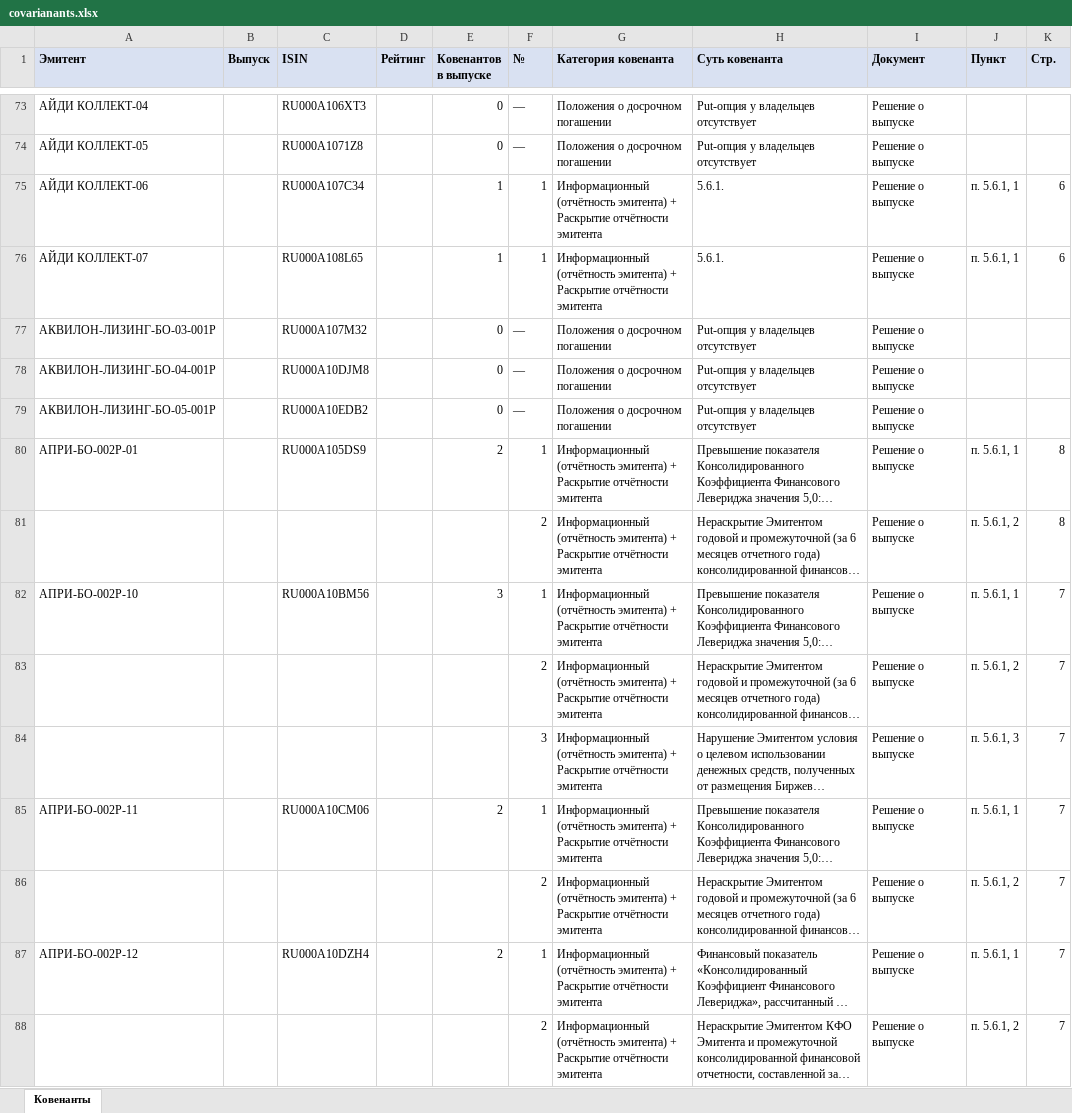
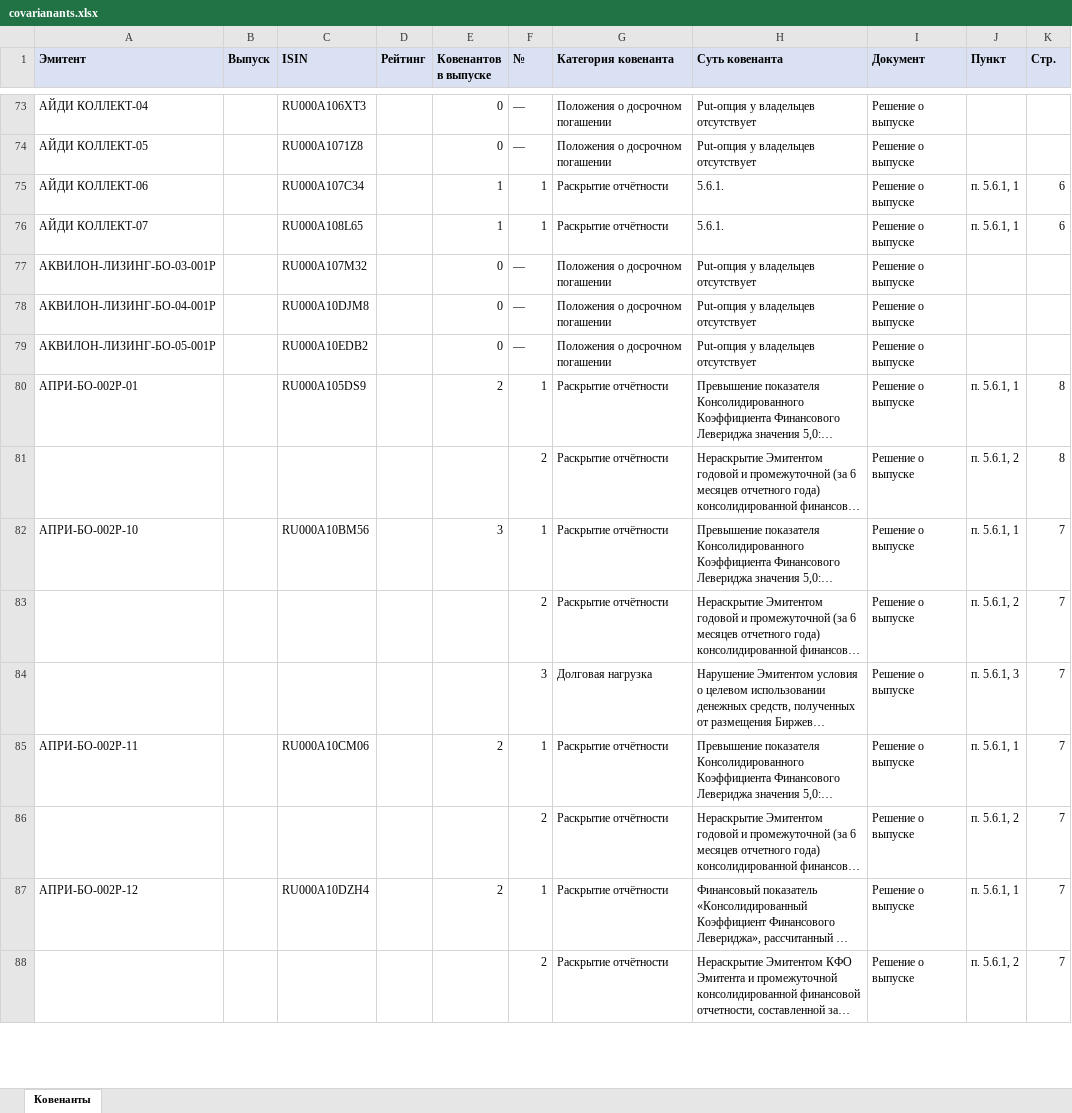
Before and after one commit to vvv1kt2-ai/covenant-base, an Excel workbook: covarianants.xlsx, sheet Ковенанты, drawn as a sheet; only a part is shown, gaps mark what is left out; long unchanged cells end in …; values as stored, in another font and other column widths than the file's, no borders; ↵ is a line break in a cell; the diff covers the shown part only; the diff names each change by its address in the sheet, - before the commit and + after, or states it on an @@ line.

```diff
--- a/covarianants.xlsx (sheet Ковенанты)
+++ b/covarianants.xlsx (sheet Ковенанты)
-G75:G76 (Категория ковенанта): Информационный (отчётность эмитента) + ↵ Раскрытие отчётности эмитента
+G75:G76 (Категория ковенанта): Раскрытие отчётности
-G80:G83 (Категория ковенанта): Информационный (отчётность эмитента) + ↵ Раскрытие отчётности эмитента
+G80:G83 (Категория ковенанта): Раскрытие отчётности
-G84 (Категория ковенанта): Информационный (отчётность эмитента) + ↵ Раскрытие отчётности эмитента
+G84 (Категория ковенанта): Долговая нагрузка
-G85:G88 (Категория ковенанта): Информационный (отчётность эмитента) + ↵ Раскрытие отчётности эмитента
+G85:G88 (Категория ковенанта): Раскрытие отчётности
```
Also changed, not shown: 16 added rows, 6 removed rows, 139 edited cells and cell formats elsewhere in this sheet, 8 other files.
